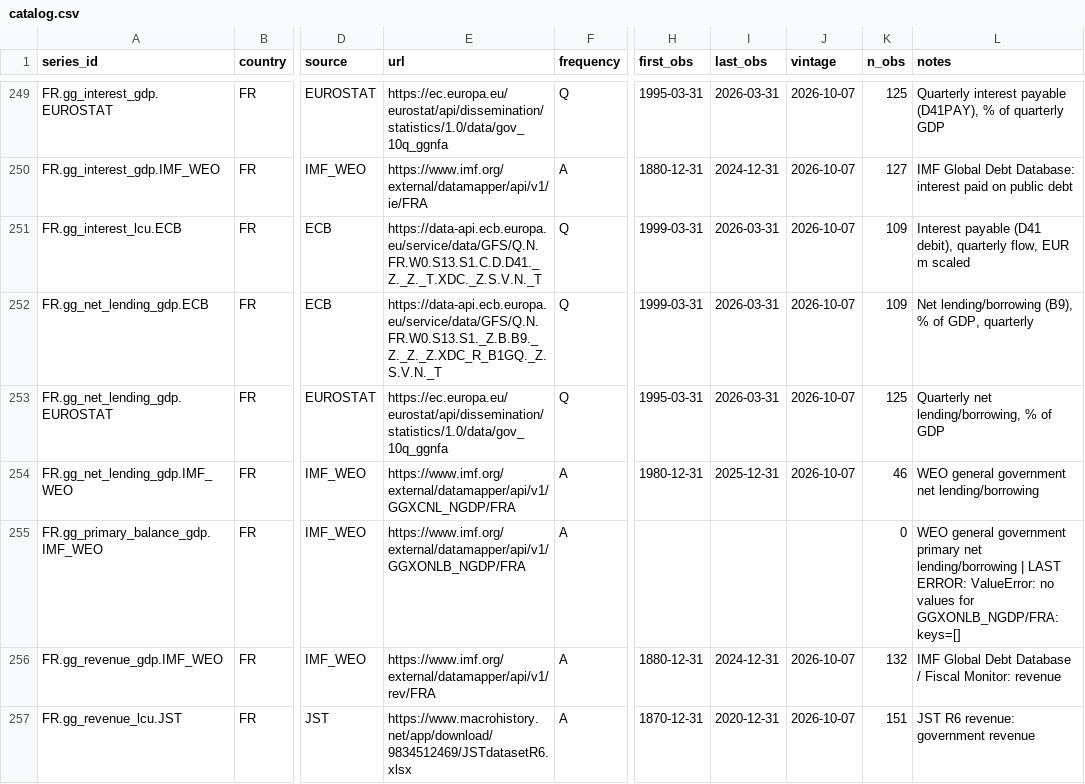
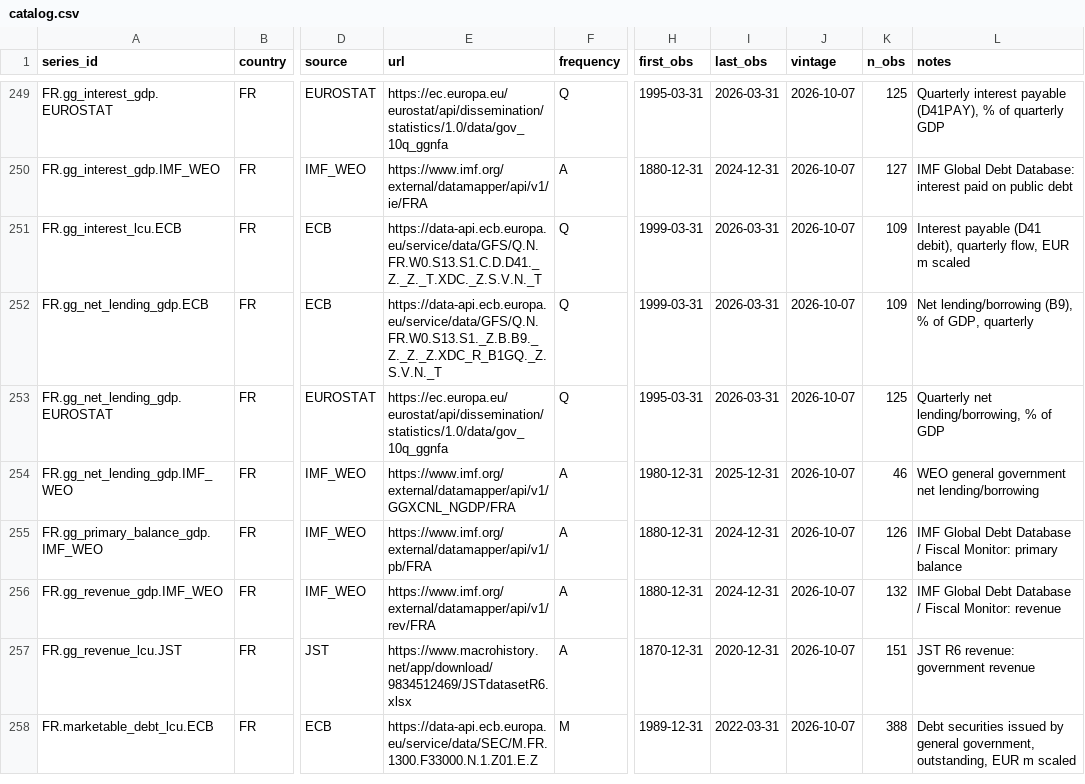
Before and after one commit to hdcapital/sovereign-debt-model, a CSV file: data/catalog.csv, drawn as a sheet; only a part is shown, gaps mark what is left out; the shorter side is filled out with more unchanged rows; the diff covers the shown part only; the diff names each change by its address in the sheet, - before the commit and + after, or states it on an @@ line.

```diff
--- a/data/catalog.csv
+++ b/data/catalog.csv
-E255 (url): https://www.imf.org/external/datamapper/api/v1/GGXONLB_NGDP/FRA
+E255 (url): https://www.imf.org/external/datamapper/api/v1/pb/FRA
-H255 (first_obs): (empty)
+H255 (first_obs): 1880-12-31
-I255 (last_obs): (empty)
+I255 (last_obs): 2024-12-31
-J255 (vintage): (empty)
+J255 (vintage): 2026-10-07
-K255 (n_obs): 0
+K255 (n_obs): 126
-L255 (notes): WEO general government primary net lending/borrowing | LAST ERROR: ValueError: no values for GGXONLB_NGDP/FRA: keys=[]
+L255 (notes): IMF Global Debt Database / Fiscal Monitor: primary balance
```
Also changed, not shown: 1 added row and 102 edited cells elsewhere in this file, data/clean/arslanalp_tsuda.csv, data/clean/fiscaldata.csv, 30 other files.
